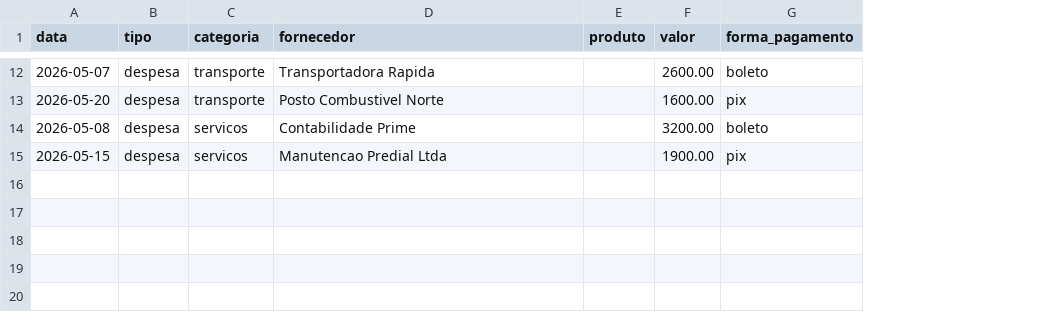
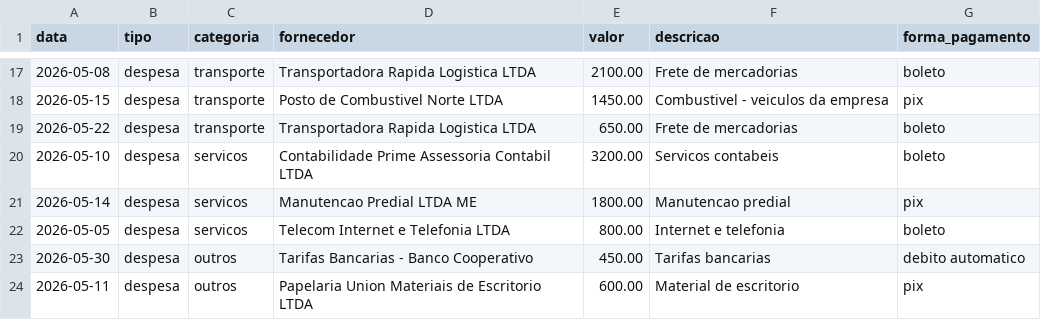
Before and after one commit to ArthurLJardim/An-lise-financeira-, a CSV file: examples/historico_exemplo.csv, drawn as a sheet; only a part is shown, gaps mark what is left out; removed rows and columns are numbered as before the commit, all else as after; the diff covers the shown part only; the diff names each change by its address in the sheet, - before the commit and + after, or states it on an @@ line.

```diff
--- a/examples/historico_exemplo.csv
+++ b/examples/historico_exemplo.csv
-column E (produto), empty
+column F (descricao), rows 17-18: Frete de mercadorias | Combustivel - veiculos da empresa; rows 20-21: Servicos contabeis | Manutencao predial
-A17 (data): 2026-05-07
+A17 (data): 2026-05-08
-D17 (fornecedor): Transportadora Rapida
+D17 (fornecedor): Transportadora Rapida Logistica LTDA
-E17 (valor): 2600.00
+E17 (valor): 2100.00
-A18 (data): 2026-05-20
+A18 (data): 2026-05-15
-D18 (fornecedor): Posto Combustivel Norte
+D18 (fornecedor): Posto de Combustivel Norte LTDA
-E18 (valor): 1600.00
+E18 (valor): 1450.00
+row 19: 2026-05-22 | despesa | transporte | Transportadora Rapida Logistica LTDA | 650.00 | Frete de mercadorias | boleto
-A20 (data): 2026-05-08
+A20 (data): 2026-05-10
-D20 (fornecedor): Contabilidade Prime
+D20 (fornecedor): Contabilidade Prime Assessoria Contabil LTDA
-A21 (data): 2026-05-15
+A21 (data): 2026-05-14
-D21 (fornecedor): Manutencao Predial Ltda
+D21 (fornecedor): Manutencao Predial LTDA ME
-E21 (valor): 1900.00
+E21 (valor): 1800.00
+row 22: 2026-05-05 | despesa | servicos | Telecom Internet e Telefonia LTDA | 800.00 | Internet e telefonia | boleto
+row 23: 2026-05-30 | despesa | outros | Tarifas Bancarias - Banco Cooperativo | 450.00 | Tarifas bancarias | debito automatico
+row 24: 2026-05-11 | despesa | outros | Papelaria Union Materiais de Escritorio LTDA | 600.00 | Material de escritorio | pix
```
Also changed, not shown: 9 added rows, 4 removed rows and 15 edited cells elsewhere in this file, examples/dados_exemplo.csv, 4 other files.
